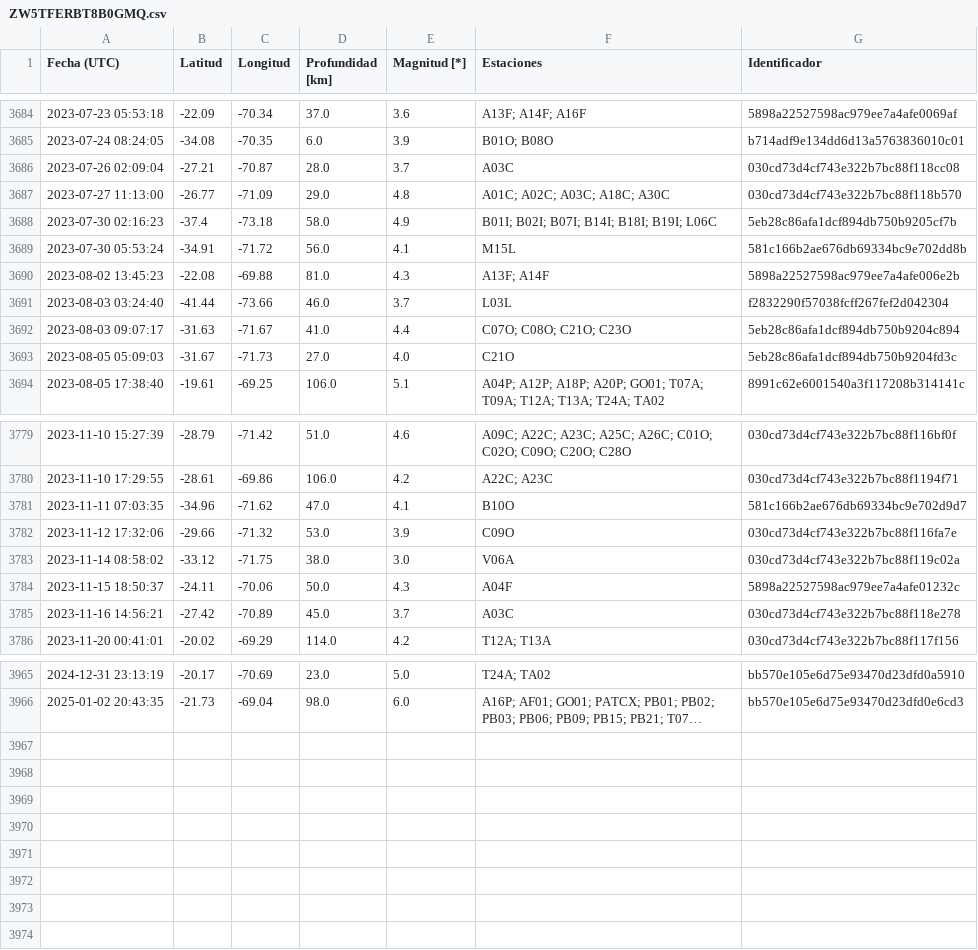
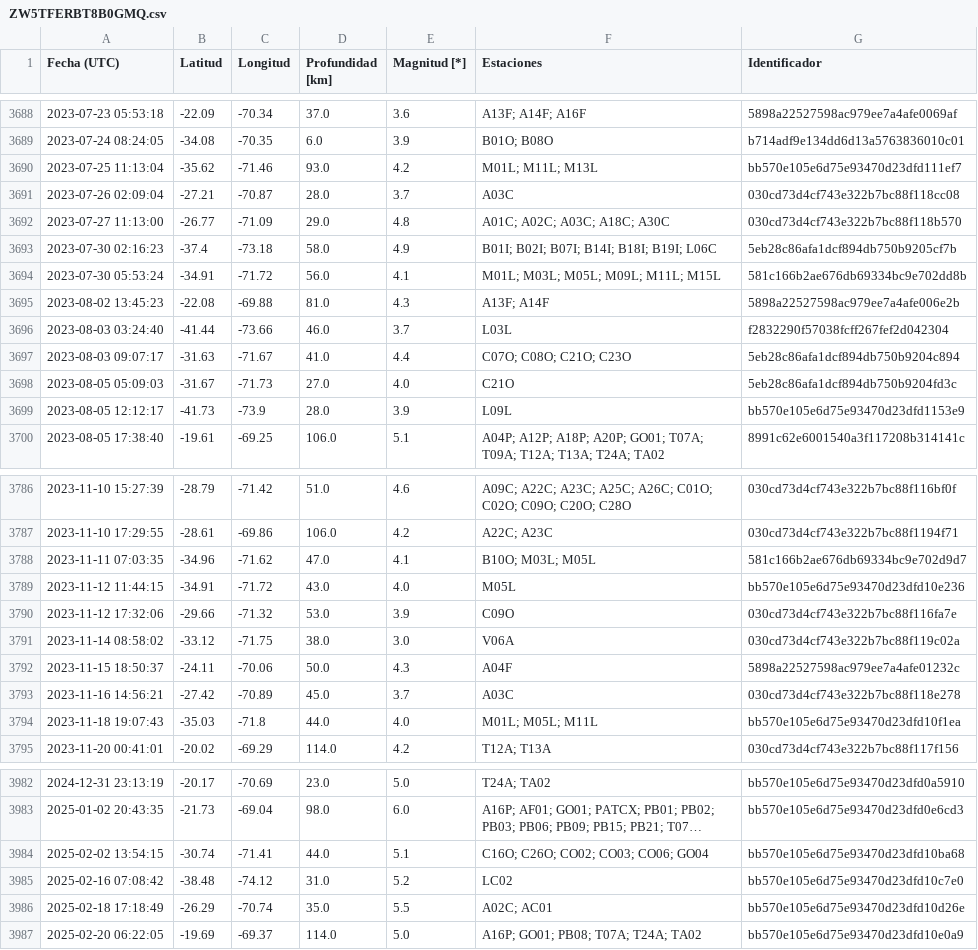
Before and after one commit to sebacastroh/chileanSeismicDatabase, a CSV file: src/data/eventLists/ZW5TFERBT8B0GMQ.csv, drawn as a sheet; only a part is shown, gaps mark what is left out; long unchanged cells end in …; addresses are those after the commit; the diff covers the shown part only; the diff names each change by its address in the sheet, - before the commit and + after, or states it on an @@ line.

```diff
--- a/src/data/eventLists/ZW5TFERBT8B0GMQ.csv
+++ b/src/data/eventLists/ZW5TFERBT8B0GMQ.csv
+row 3690: 2023-07-25 11:13:04 | -35.62 | -71.46 | 93.0 | 4.2 | M01L; M11L; M13L | bb570e105e6d75e93470d23dfd111ef7
-F3694 (Estaciones): M15L
+F3694 (Estaciones): M01L; M03L; M05L; M09L; M11L; M15L
+row 3699: 2023-08-05 12:12:17 | -41.73 | -73.9 | 28.0 | 3.9 | L09L | bb570e105e6d75e93470d23dfd1153e9
-F3788 (Estaciones): B10O
+F3788 (Estaciones): B10O; M03L; M05L
+row 3789: 2023-11-12 11:44:15 | -34.91 | -71.72 | 43.0 | 4.0 | M05L | bb570e105e6d75e93470d23dfd10e236
+row 3794: 2023-11-18 19:07:43 | -35.03 | -71.8 | 44.0 | 4.0 | M01L; M05L; M11L | bb570e105e6d75e93470d23dfd10f1ea
+row 3984: 2025-02-02 13:54:15 | -30.74 | -71.41 | 44.0 | 5.1 | C16O; C26O; CO02; CO03; CO06; GO04 | bb570e105e6d75e93470d23dfd10ba68
+row 3985: 2025-02-16 07:08:42 | -38.48 | -74.12 | 31.0 | 5.2 | LC02 | bb570e105e6d75e93470d23dfd10c7e0
+row 3986: 2025-02-18 17:18:49 | -26.29 | -70.74 | 35.0 | 5.5 | A02C; AC01 | bb570e105e6d75e93470d23dfd10d26e
+row 3987: 2025-02-20 06:22:05 | -19.69 | -69.37 | 114.0 | 5.0 | A16P; GO01; PB08; T07A; T24A; TA02 | bb570e105e6d75e93470d23dfd10e0a9
```
Also changed, not shown: 13 added rows and 33 edited cells elsewhere in this file, src/data/events.csv, 1 other file.
